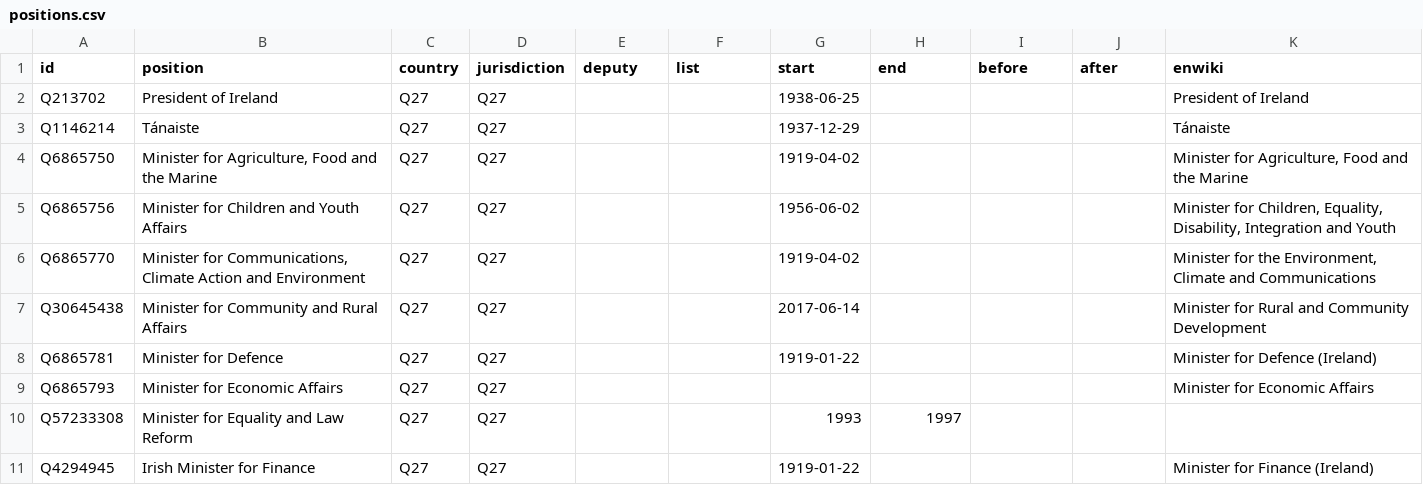
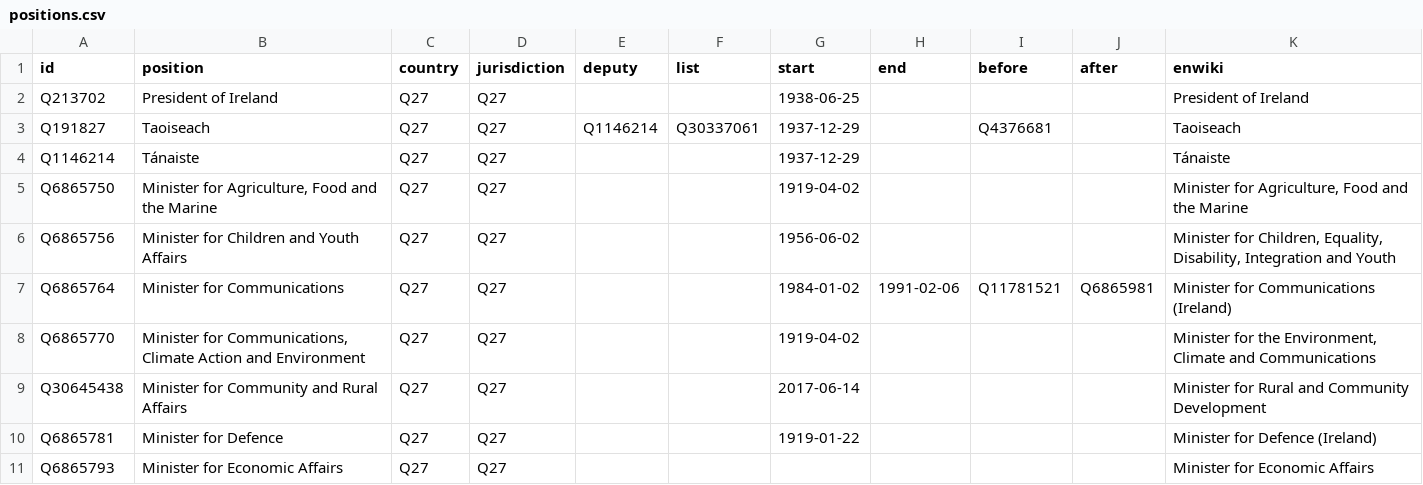
Before and after one commit to every-politician-scrapers/ireland-ministers, a CSV file: html/positions.csv, drawn as a sheet; only a part is shown; the shorter side is filled out with more unchanged rows; the diff covers the shown part only.

```diff
--- a/html/positions.csv
+++ b/html/positions.csv
@@ -2,2 +2,3 @@ id,position,country,jurisdiction,deputy,list,start,end,before,after,enwiki
 Q213702,President of Ireland,Q27,Q27,,,1938-06-25,,,,President of Ireland
+Q191827,Taoiseach,Q27,Q27,Q1146214,Q30337061,1937-12-29,,Q4376681,,Taoiseach
 Q1146214,Tánaiste,Q27,Q27,,,1937-12-29,,,,Tánaiste
@@ -5,2 +6,3 @@ Q6865750,"Minister for Agriculture, Food and the Marine",Q27,Q27,,,1919-04-02,,,
 Q6865756,Minister for Children and Youth Affairs,Q27,Q27,,,1956-06-02,,,,"Minister for Children, Equality, Disability, Integration and Youth"
+Q6865764,Minister for Communications,Q27,Q27,,,1984-01-02,1991-02-06,Q11781521,Q6865981,Minister for Communications (Ireland)
 Q6865770,"Minister for Communications, Climate Action and Environment",Q27,Q27,,,1919-04-02,,,,"Minister for the Environment, Climate and Communications"
```
Also changed, not shown: 5 added rows elsewhere in this file, html/holders21.csv.
